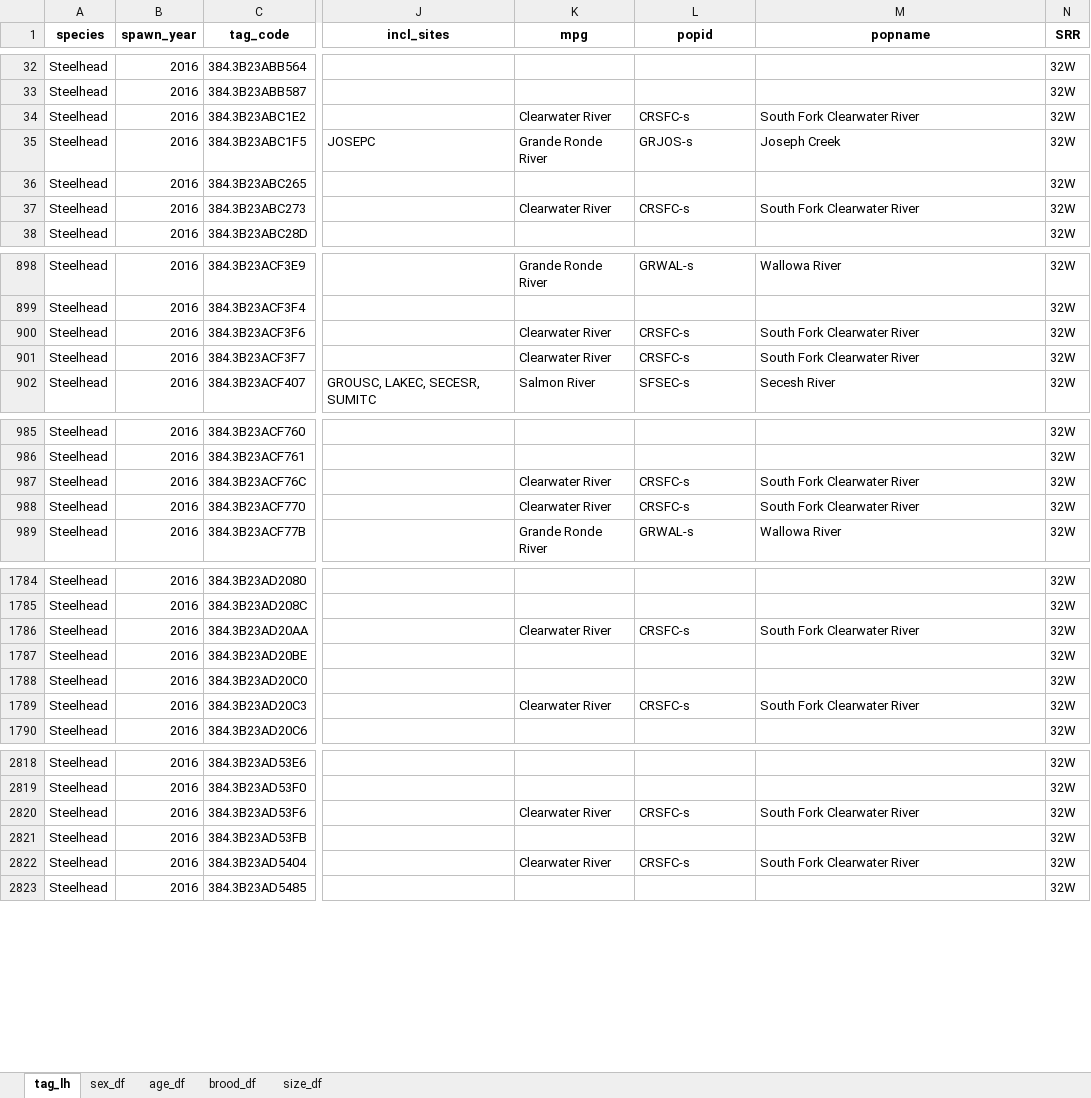
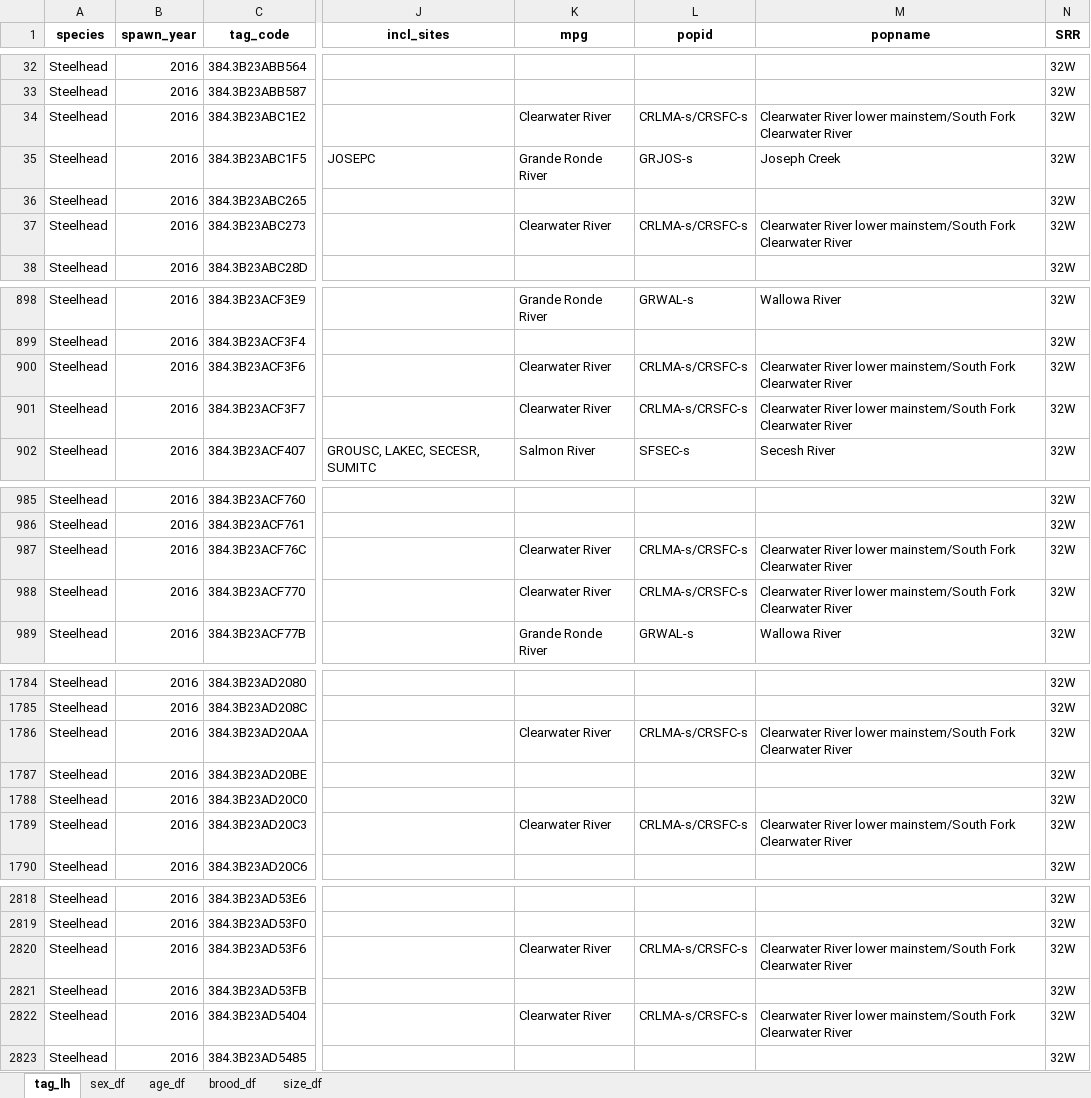
Before and after one commit to NPTfisheries/SnakeRiverFishStatus, an Excel workbook: output/life_history/Steelhead_SY2016_lh_summary.xlsx, sheet tag_lh, drawn as a sheet; only a part is shown, gaps mark what is left out; values as stored, in another font and other column widths than the file's, no borders; the diff covers the shown part only; the diff names each change by its address in the sheet, - before the commit and + after, or states it on an @@ line.

```diff
--- a/output/life_history/Steelhead_SY2016_lh_summary.xlsx (sheet tag_lh)
+++ b/output/life_history/Steelhead_SY2016_lh_summary.xlsx (sheet tag_lh)
-L34 (popid): CRSFC-s
+L34 (popid): CRLMA-s/CRSFC-s
-M34 (popname): South Fork Clearwater River
+M34 (popname): Clearwater River lower mainstem/South Fork Clearwater River
-L37 (popid): CRSFC-s
+L37 (popid): CRLMA-s/CRSFC-s
-M37 (popname): South Fork Clearwater River
+M37 (popname): Clearwater River lower mainstem/South Fork Clearwater River
-L900:L901 (popid): CRSFC-s
+L900:L901 (popid): CRLMA-s/CRSFC-s
-M900:M901 (popname): South Fork Clearwater River
+M900:M901 (popname): Clearwater River lower mainstem/South Fork Clearwater River
-L987:L988 (popid): CRSFC-s
+L987:L988 (popid): CRLMA-s/CRSFC-s
-M987:M988 (popname): South Fork Clearwater River
+M987:M988 (popname): Clearwater River lower mainstem/South Fork Clearwater River
-L1786 (popid): CRSFC-s
+L1786 (popid): CRLMA-s/CRSFC-s
-M1786 (popname): South Fork Clearwater River
+M1786 (popname): Clearwater River lower mainstem/South Fork Clearwater River
-L1789 (popid): CRSFC-s
+L1789 (popid): CRLMA-s/CRSFC-s
-M1789 (popname): South Fork Clearwater River
+M1789 (popname): Clearwater River lower mainstem/South Fork Clearwater River
-L2820 (popid): CRSFC-s
+L2820 (popid): CRLMA-s/CRSFC-s
-M2820 (popname): South Fork Clearwater River
+M2820 (popname): Clearwater River lower mainstem/South Fork Clearwater River
-L2822 (popid): CRSFC-s
+L2822 (popid): CRLMA-s/CRSFC-s
-M2822 (popname): South Fork Clearwater River
+M2822 (popname): Clearwater River lower mainstem/South Fork Clearwater River
```
Also changed, not shown: 176 edited cells elsewhere in this sheet, sheet age_df, sheet brood_df, sheet size_df, sheet sex_df, output/life_history/Chinook_SY2012_lh_summary.xlsx, output/life_history/Chinook_SY2013_lh_summary.xlsx, 25 other files.
